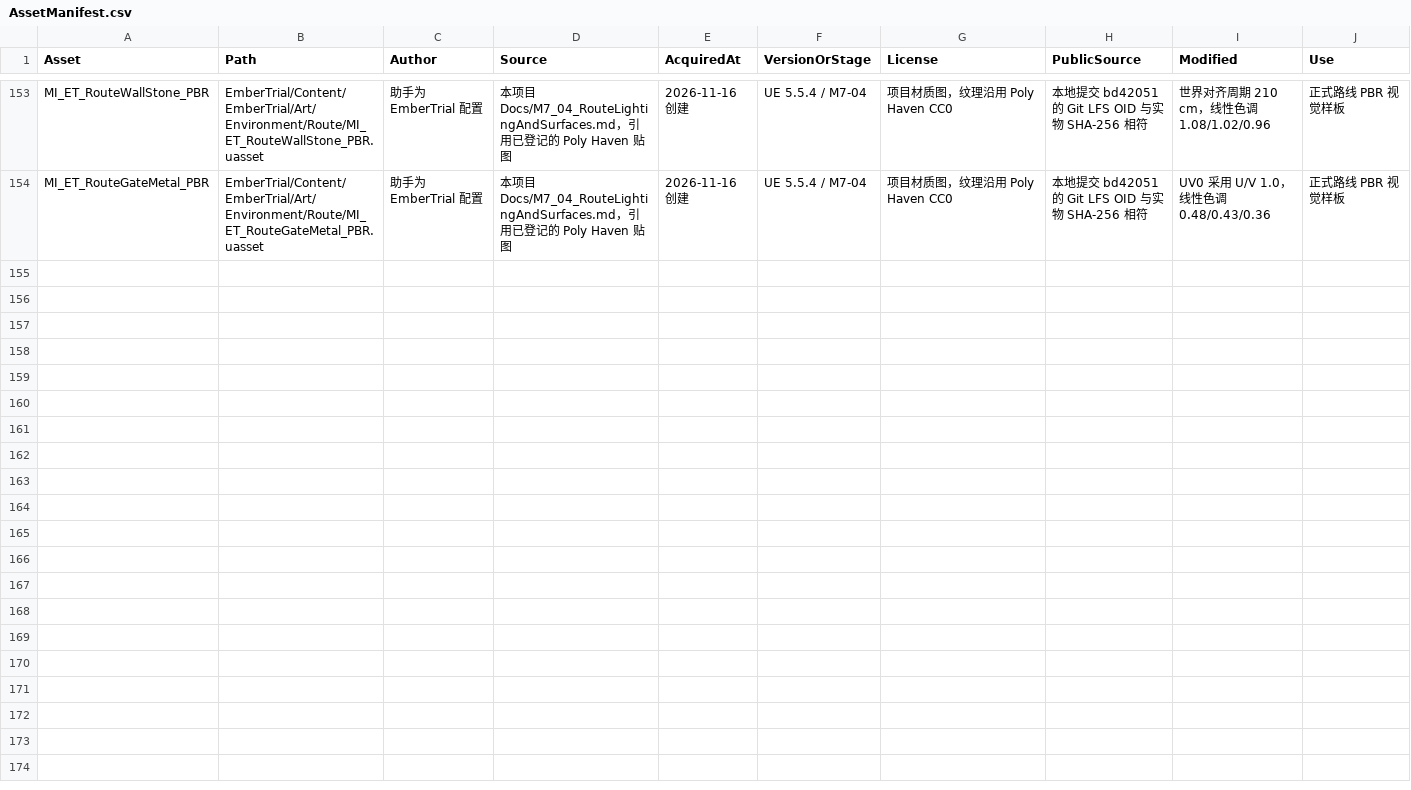
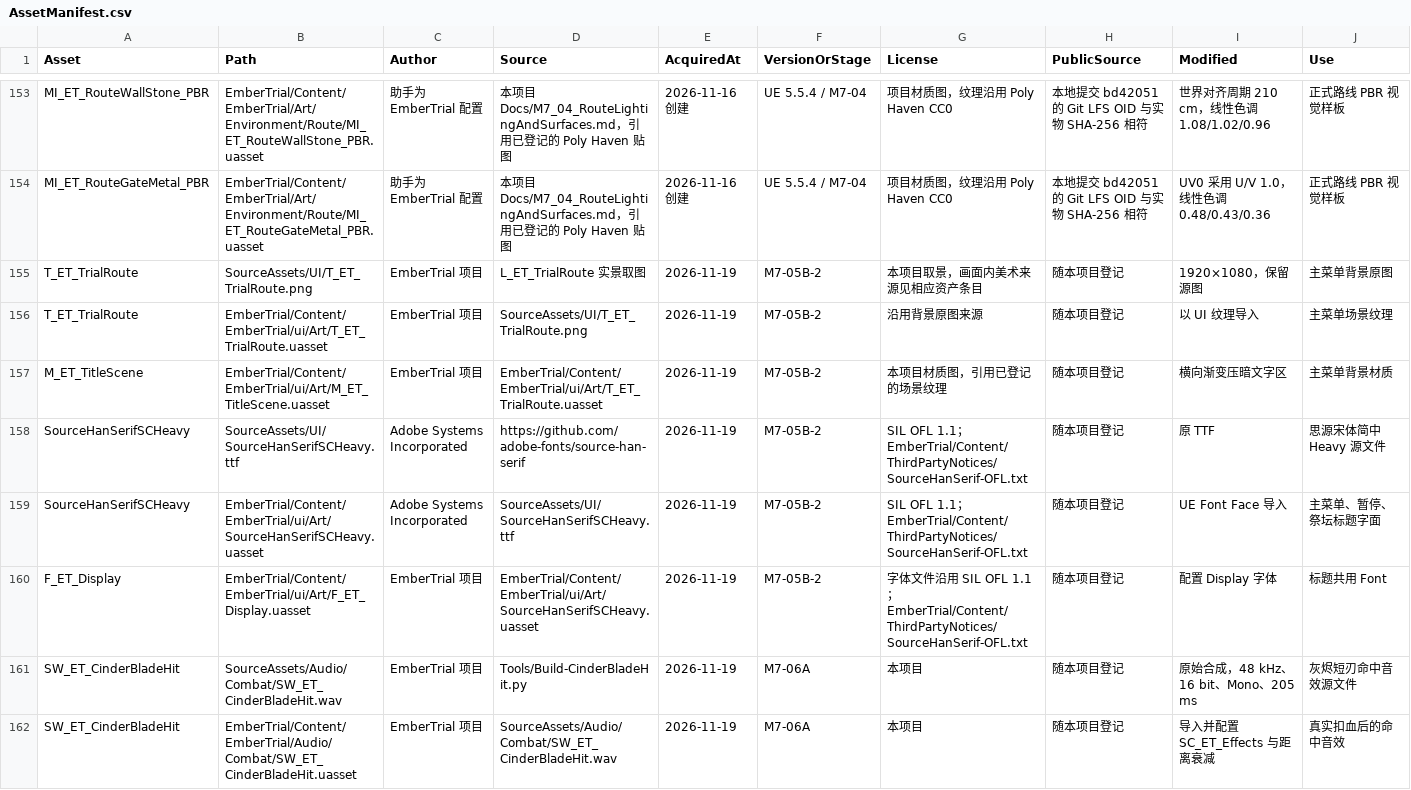
Before and after one commit to DDDDai1/EmberTrial, a CSV file: Docs/AssetManifest.csv, drawn as a sheet; only a part is shown, gaps mark what is left out; rows hold the shown columns only; the diff names each change by its address in the sheet, - before the commit and + after, or states it on an @@ line.

Commit message:
feat(audio): add confirmed Cinder Blade hit feedback feat(audio): 接入灰烬短刃的真实命中音效

```diff
--- a/Docs/AssetManifest.csv
+++ b/Docs/AssetManifest.csv
+row 155: T_ET_TrialRoute | SourceAssets/UI/T_ET_TrialRoute.png | EmberTrial 项目 | L_ET_TrialRoute 实景取图 | 2026-11-19 | M7-05B-2 | 本项目取景，画面内美术来源见相应资产条目 | 随本项目登记 | 1920×1080，保留源图 | 主菜单背景原图
+row 156: T_ET_TrialRoute | EmberTrial/Content/EmberTrial/ui/Art/T_ET_TrialRoute.uasset | EmberTrial 项目 | SourceAssets/UI/T_ET_TrialRoute.png | 2026-11-19 | M7-05B-2 | 沿用背景原图来源 | 随本项目登记 | 以 UI 纹理导入 | 主菜单场景纹理
+row 157: M_ET_TitleScene | EmberTrial/Content/EmberTrial/ui/Art/M_ET_TitleScene.uasset | EmberTrial 项目 | EmberTrial/Content/EmberTrial/ui/Art/T_ET_TrialRoute.uasset | 2026-11-19 | M7-05B-2 | 本项目材质图，引用已登记的场景纹理 | 随本项目登记 | 横向渐变压暗文字区 | 主菜单背景材质
+row 158: SourceHanSerifSCHeavy | SourceAssets/UI/SourceHanSerifSCHeavy.ttf | Adobe Systems Incorporated | https://github.com/adobe-fonts/source-han-serif | 2026-11-19 | M7-05B-2 | SIL OFL 1.1；EmberTrial/Content/ThirdPartyNotices/SourceHanSerif-OFL.txt | 随本项目登记 | 原 TTF | 思源宋体简中 Heavy 源文件
+row 159: SourceHanSerifSCHeavy | EmberTrial/Content/EmberTrial/ui/Art/SourceHanSerifSCHeavy.uasset | Adobe Systems Incorporated | SourceAssets/UI/SourceHanSerifSCHeavy.ttf | 2026-11-19 | M7-05B-2 | SIL OFL 1.1；EmberTrial/Content/ThirdPartyNotices/SourceHanSerif-OFL.txt | 随本项目登记 | UE Font Face 导入 | 主菜单、暂停、祭坛标题字面
+row 160: F_ET_Display | EmberTrial/Content/EmberTrial/ui/Art/F_ET_Display.uasset | EmberTrial 项目 | EmberTrial/Content/EmberTrial/ui/Art/SourceHanSerifSCHeavy.uasset | 2026-11-19 | M7-05B-2 | 字体文件沿用 SIL OFL 1.1；EmberTrial/Content/ThirdPartyNotices/SourceHanSerif-OFL.txt | 随本项目登记 | 配置 Display 字体 | 标题共用 Font
+row 161: SW_ET_CinderBladeHit | SourceAssets/Audio/Combat/SW_ET_CinderBladeHit.wav | EmberTrial 项目 | Tools/Build-CinderBladeHit.py | 2026-11-19 | M7-06A | 本项目 | 随本项目登记 | 原始合成，48 kHz、16 bit、Mono、205 ms | 灰烬短刃命中音效源文件
+row 162: SW_ET_CinderBladeHit | EmberTrial/Content/EmberTrial/Audio/Combat/SW_ET_CinderBladeHit.uasset | EmberTrial 项目 | SourceAssets/Audio/Combat/SW_ET_CinderBladeHit.wav | 2026-11-19 | M7-06A | 本项目 | 随本项目登记 | 导入并配置 SC_ET_Effects 与距离衰减 | 真实扣血后的命中音效
```
Also changed, not shown: 14 other files.
